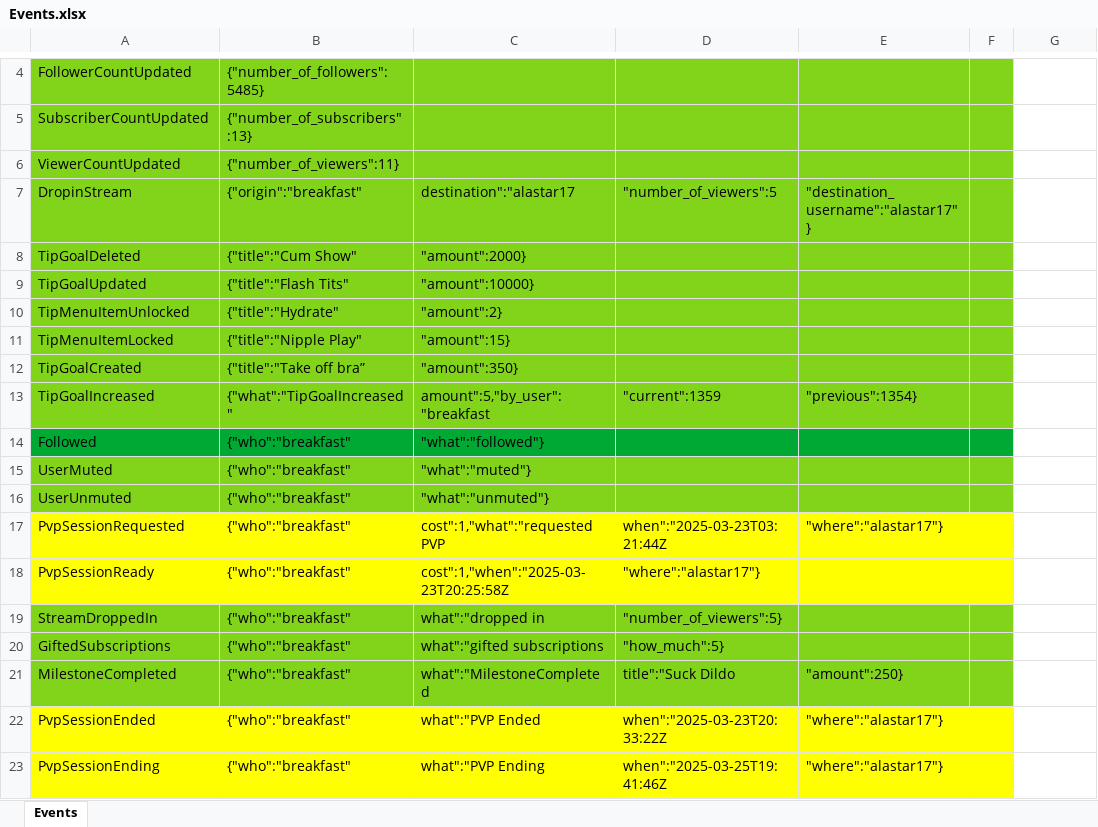
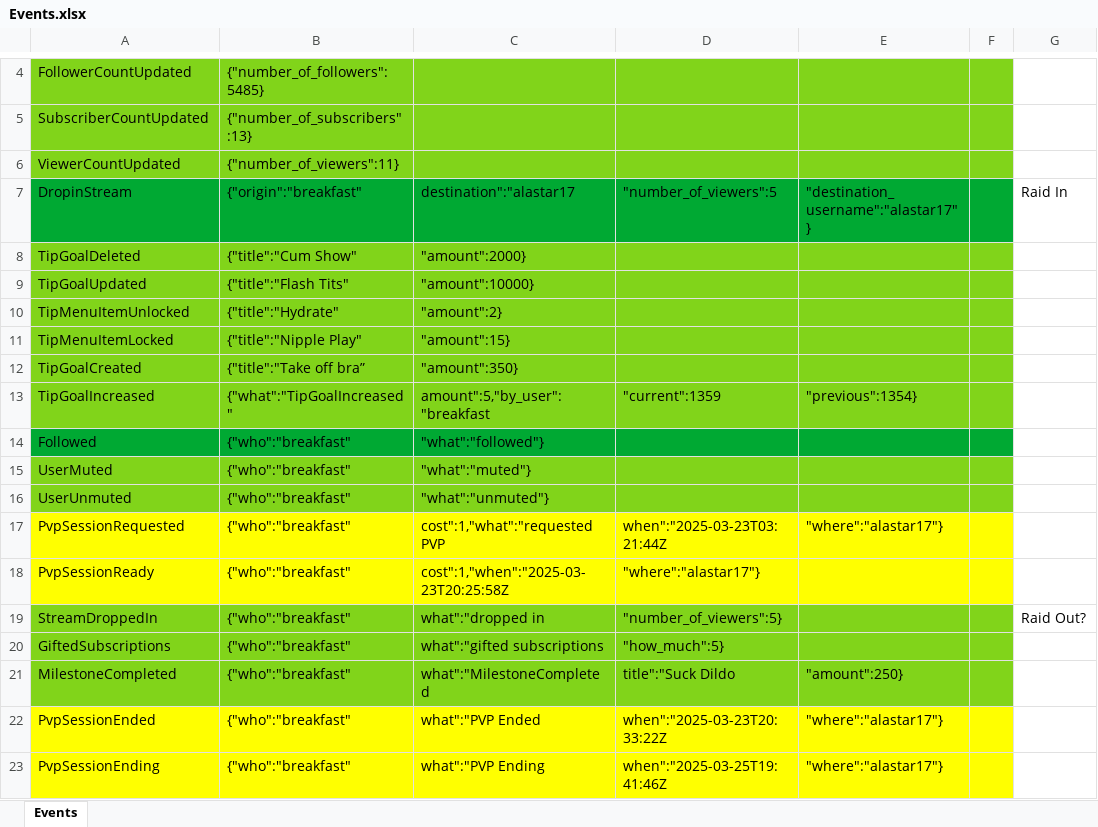
Before and after one commit to LumKitty/VNyan-JSTV, an Excel workbook: Events.xlsx, sheet Events, drawn as a sheet; only a part is shown, gaps mark what is left out; values as stored, in another font and other column widths than the file's, no borders; the diff names each change by its address in the sheet, - before the commit and + after, or states it on an @@ line.

```diff
--- a/Events.xlsx (sheet Events)
+++ b/Events.xlsx (sheet Events)
-A7:F7 fill: #81D41A
+A7:F7 fill: #00A933
-G7: (empty)
+G7: Raid In
-G19: (empty)
+G19: Raid Out?
```
Also changed, not shown: 5 other files.
